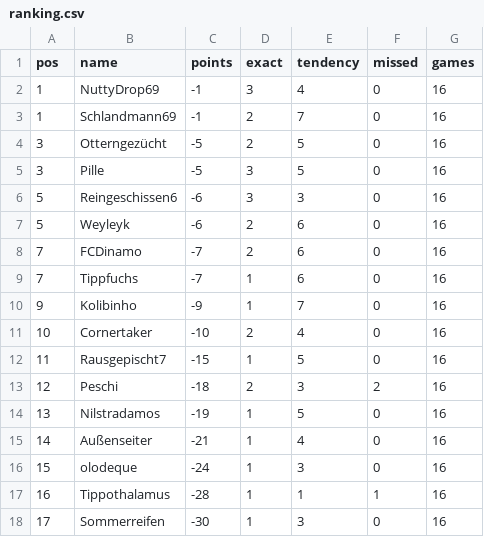
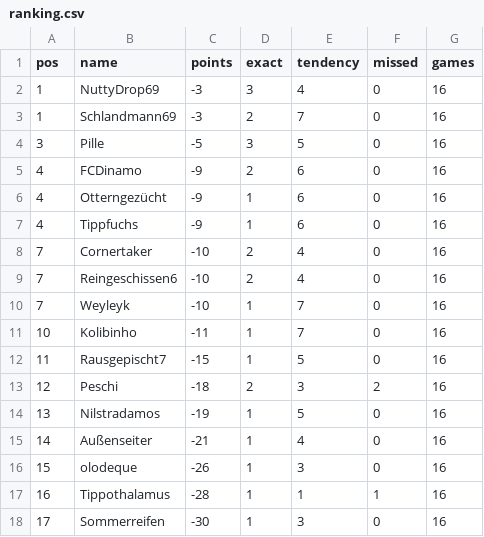
Before and after one commit to senickel/mexiko26-wertung, a CSV file: ranking.csv, drawn as a sheet.

Commit message:
update ranking

```diff
--- a/ranking.csv
+++ b/ranking.csv
@@ -1,12 +1,12 @@
 pos,name,points,exact,tendency,missed,games
-1,NuttyDrop69,-1,3,4,0,16
-1,Schlandmann69,-1,2,7,0,16
-3,Otterngezücht,-5,2,5,0,16
+1,NuttyDrop69,-3,3,4,0,16
+1,Schlandmann69,-3,2,7,0,16
 3,Pille,-5,3,5,0,16
-5,Reingeschissen6,-6,3,3,0,16
-5,Weyleyk,-6,2,6,0,16
-7,FCDinamo,-7,2,6,0,16
-7,Tippfuchs,-7,1,6,0,16
-9,Kolibinho,-9,1,7,0,16
-10,Cornertaker,-10,2,4,0,16
+4,FCDinamo,-9,2,6,0,16
+4,Otterngezücht,-9,1,6,0,16
+4,Tippfuchs,-9,1,6,0,16
+7,Cornertaker,-10,2,4,0,16
+7,Reingeschissen6,-10,2,4,0,16
+7,Weyleyk,-10,1,7,0,16
+10,Kolibinho,-11,1,7,0,16
 11,Rausgepischt7,-15,1,5,0,16
@@ -15,3 +15,3 @@ pos,name,points,exact,tendency,missed,games
 14,Außenseiter,-21,1,4,0,16
-15,olodeque,-24,1,3,0,16
+15,olodeque,-26,1,3,0,16
 16,Tippothalamus,-28,1,1,1,16
```
Also changed, not shown: 18 other files.
